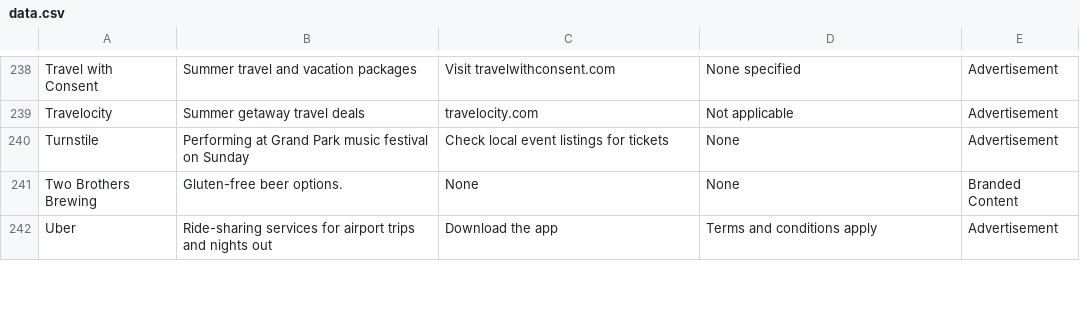
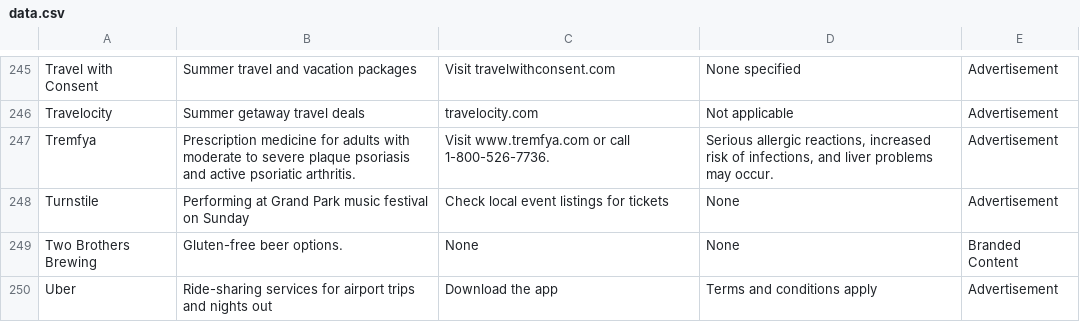
Before and after one commit to MATR-Technologies/ReplayAdsViewer, a CSV file: data.csv, drawn as a sheet; only a part is shown, gaps mark what is left out; the diff covers the shown part only; the diff names each change by its address in the sheet, - before the commit and + after, or states it on an @@ line.

```diff
--- a/data.csv
+++ b/data.csv
+row 247: Tremfya | Prescription medicine for adults with moderate to severe plaque psoriasis and active psoriatic arthritis. | Visit www.tremfya.com or call 1-800-526-7736. | Serious allergic reactions, increased risk of infections, and liver problems may occur. | Advertisement
```
Also changed, not shown: 6 added rows, 1 removed row, 2 moved rows and 21 edited cells elsewhere in this file.
